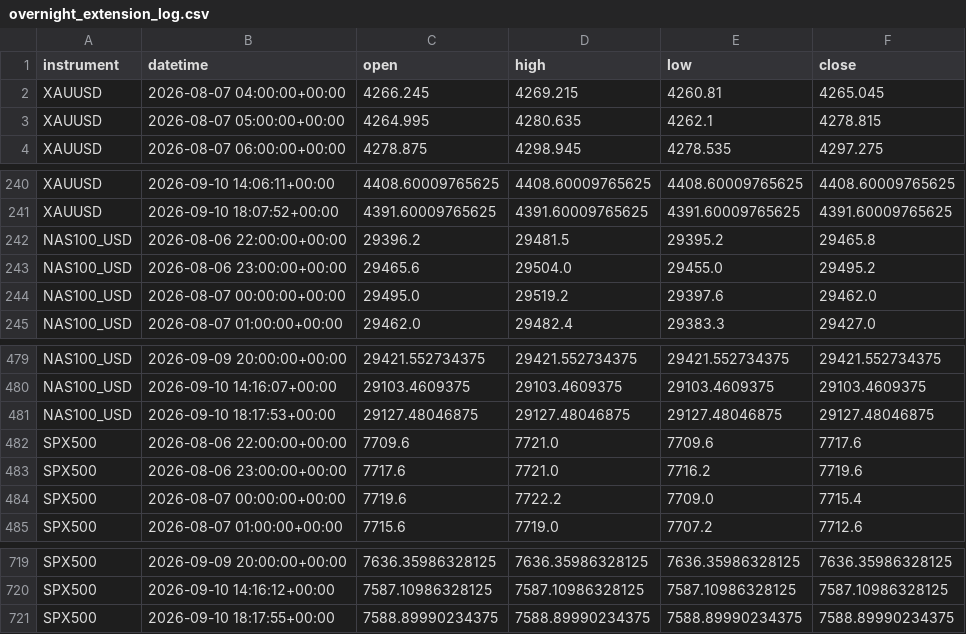
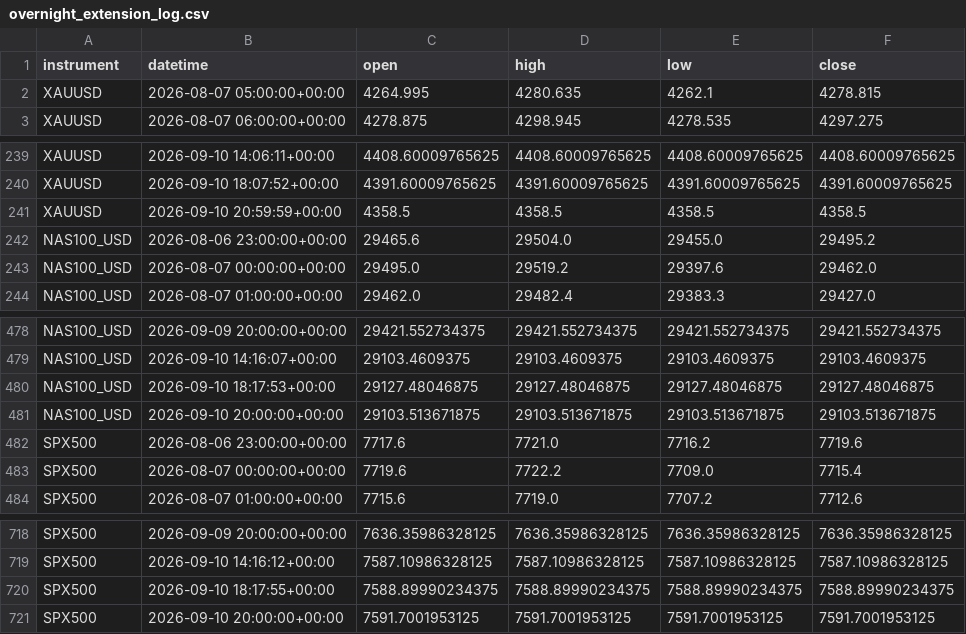
Before and after one commit to kenjtradez/portfolio-forward-test, a CSV file: overnight_extension_log.csv, drawn as a sheet; only a part is shown, gaps mark what is left out.

```diff
--- a/overnight_extension_log.csv
+++ b/overnight_extension_log.csv
@@ -1,3 +1,2 @@
 instrument,datetime,open,high,low,close
-XAUUSD,2026-08-07 04:00:00+00:00,4266.245,4269.215,4260.81,4265.045
 XAUUSD,2026-08-07 05:00:00+00:00,4264.995,4280.635,4262.1,4278.815
@@ -241,3 +240,3 @@ XAUUSD,2026-09-10 14:06:11+00:00,4408.60009765625,4408.60009765625,4408.60009765
 XAUUSD,2026-09-10 18:07:52+00:00,4391.60009765625,4391.60009765625,4391.60009765625,4391.60009765625
-NAS100_USD,2026-08-06 22:00:00+00:00,29396.2,29481.5,29395.2,29465.8
+XAUUSD,2026-09-10 20:59:59+00:00,4358.5,4358.5,4358.5,4358.5
 NAS100_USD,2026-08-06 23:00:00+00:00,29465.6,29504.0,29455.0,29495.2
@@ -481,3 +480,3 @@ NAS100_USD,2026-09-10 14:16:07+00:00,29103.4609375,29103.4609375,29103.4609375,2
 NAS100_USD,2026-09-10 18:17:53+00:00,29127.48046875,29127.48046875,29127.48046875,29127.48046875
-SPX500,2026-08-06 22:00:00+00:00,7709.6,7721.0,7709.6,7717.6
+NAS100_USD,2026-09-10 20:00:00+00:00,29103.513671875,29103.513671875,29103.513671875,29103.513671875
 SPX500,2026-08-06 23:00:00+00:00,7717.6,7721.0,7716.2,7719.6
@@ -721 +720,2 @@ SPX500,2026-09-10 14:16:12+00:00,7587.10986328125,7587.10986328125,7587.10986328
 SPX500,2026-09-10 18:17:55+00:00,7588.89990234375,7588.89990234375,7588.89990234375,7588.89990234375
+SPX500,2026-09-10 20:00:00+00:00,7591.7001953125,7591.7001953125,7591.7001953125,7591.7001953125
```
